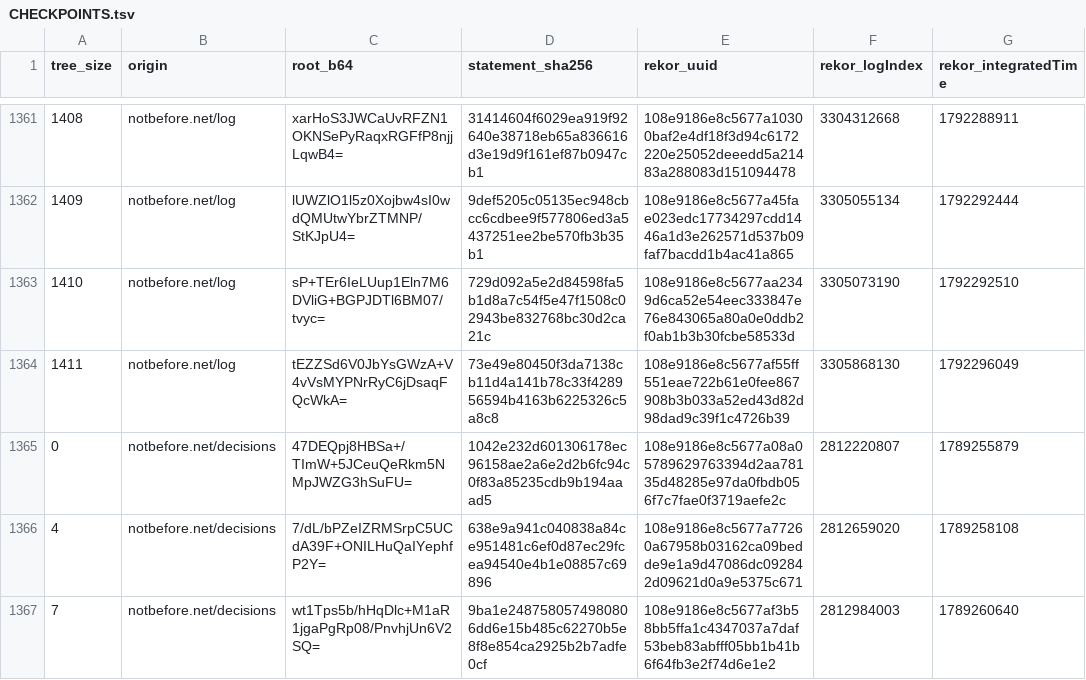
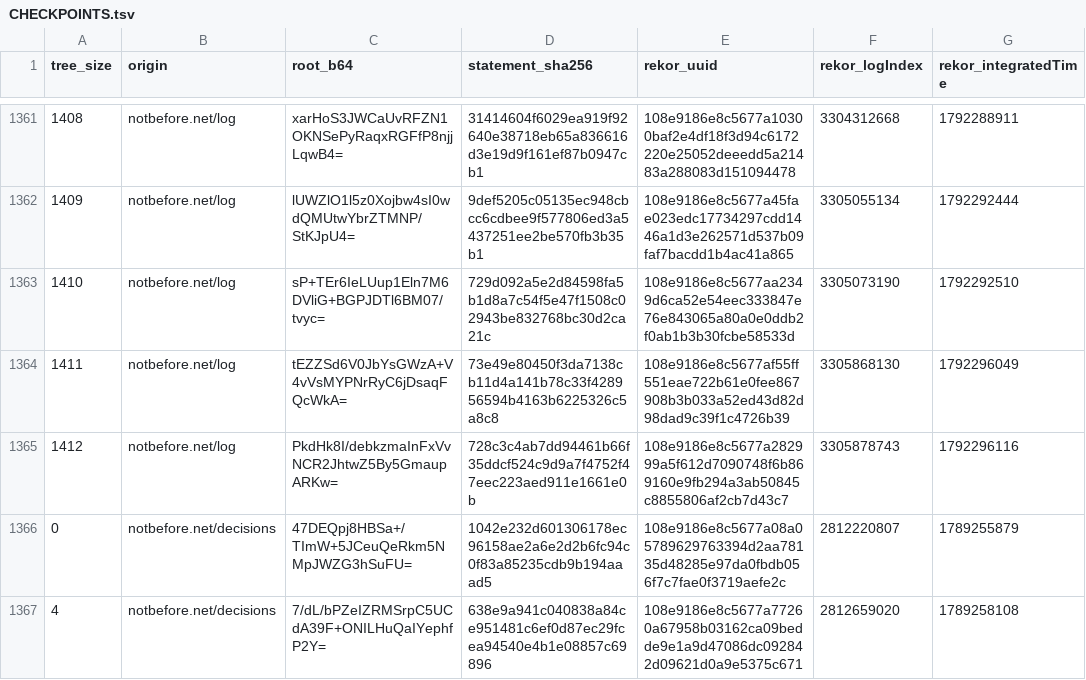
Before and after one commit to docdailey/qrng-beacon-log, a TSV file: CHECKPOINTS.tsv, drawn as a sheet; only a part is shown, gaps mark what is left out; the shorter side is filled out with more unchanged rows.

```diff
--- a/CHECKPOINTS.tsv
+++ b/CHECKPOINTS.tsv
@@ -1364,2 +1364,3 @@ tree_size	origin	root_b64	statement_sha256	rekor_uuid	rekor_logIndex	rekor_integ
 1411	notbefore.net/log	tEZZSd6V0JbYsGWzA+V4vVsMYPNrRyC6jDsaqFQcWkA=	73e49e80450f3da7138cb11d4a141b78c33f428956594b4163b6225326c5a8c8	108e9186e8c5677af55ff551eae722b61e0fee867908b3b033a52ed43d82d98dad9c39f1c4726b39	3305868130	1792296049
+1412	notbefore.net/log	PkdHk8I/debkzmaInFxVvNCR2JhtwZ5By5GmaupARKw=	728c3c4ab7dd94461b66f35ddcf524c9d9a7f4752f47eec223aed911e1661e0b	108e9186e8c5677a282999a5f612d7090748f6b869160e9fb294a3ab50845c8855806af2cb7d43c7	3305878743	1792296116
 0	notbefore.net/decisions	47DEQpj8HBSa+/TImW+5JCeuQeRkm5NMpJWZG3hSuFU=	1042e232d601306178ec96158ae2a6e2d2b6fc94c0f83a85235cdb9b194aaad5	108e9186e8c5677a08a05789629763394d2aa78135d48285e97da0fbdb056f7c7fae0f3719aefe2c	2812220807	1789255879
```
Also changed, not shown: INDEX.tsv, 5 other files.
